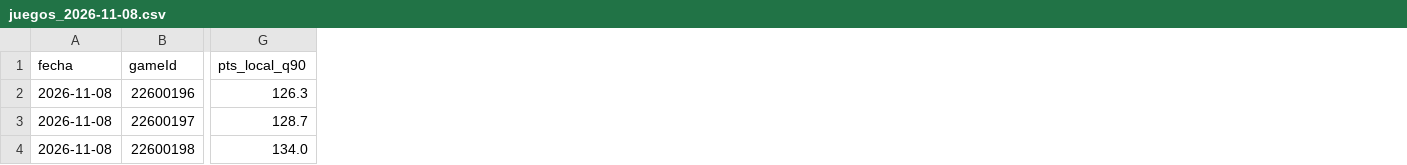
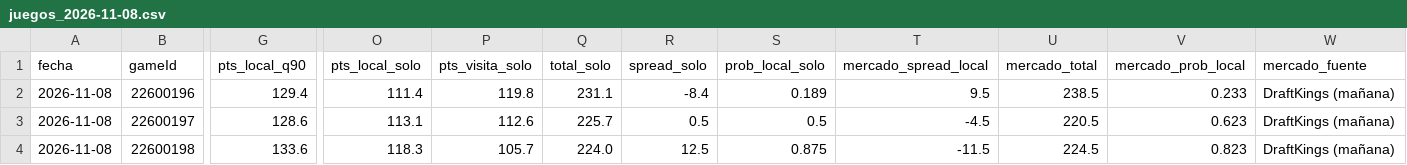
Before and after one commit to noevillaes/nba-player-forecasting, a CSV file: predictions/juegos_2026-11-08.csv, drawn as a sheet; only a part is shown, gaps mark what is left out; the diff covers the shown part only; the diff names each change by its address in the sheet, - before the commit and + after, or states it on an @@ line.

```diff
--- a/predictions/juegos_2026-11-08.csv
+++ b/predictions/juegos_2026-11-08.csv
+column O (pts_local_solo), rows 2-4: 111.4 | 113.1 | 118.3
+column P (pts_visita_solo), rows 2-4: 119.8 | 112.6 | 105.7
+column Q (total_solo), rows 2-4: 231.1 | 225.7 | 224.0
+column R (spread_solo), rows 2-4: -8.4 | 0.5 | 12.5
+column S (prob_local_solo), rows 2-4: 0.189 | 0.5 | 0.875
+column T (mercado_spread_local), rows 2-4: 9.5 | -4.5 | -11.5
+column U (mercado_total), rows 2-4: 238.5 | 220.5 | 224.5
+column V (mercado_prob_local), rows 2-4: 0.233 | 0.623 | 0.823
+column W (mercado_fuente), rows 2-4: all DraftKings (mañana)
-G2 (pts_local_q90): 126.3
+G2 (pts_local_q90): 129.4
-G3 (pts_local_q90): 128.7
+G3 (pts_local_q90): 128.6
-G4 (pts_local_q90): 134.0
+G4 (pts_local_q90): 133.6
```
Also changed, not shown: 65 edited cells elsewhere in this file, 23 other files.
